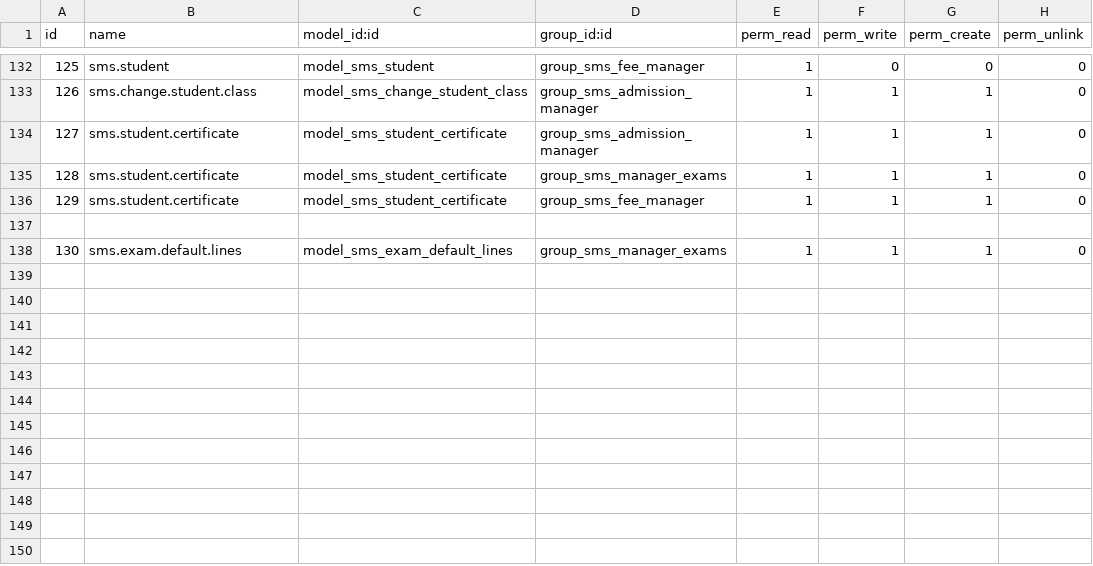
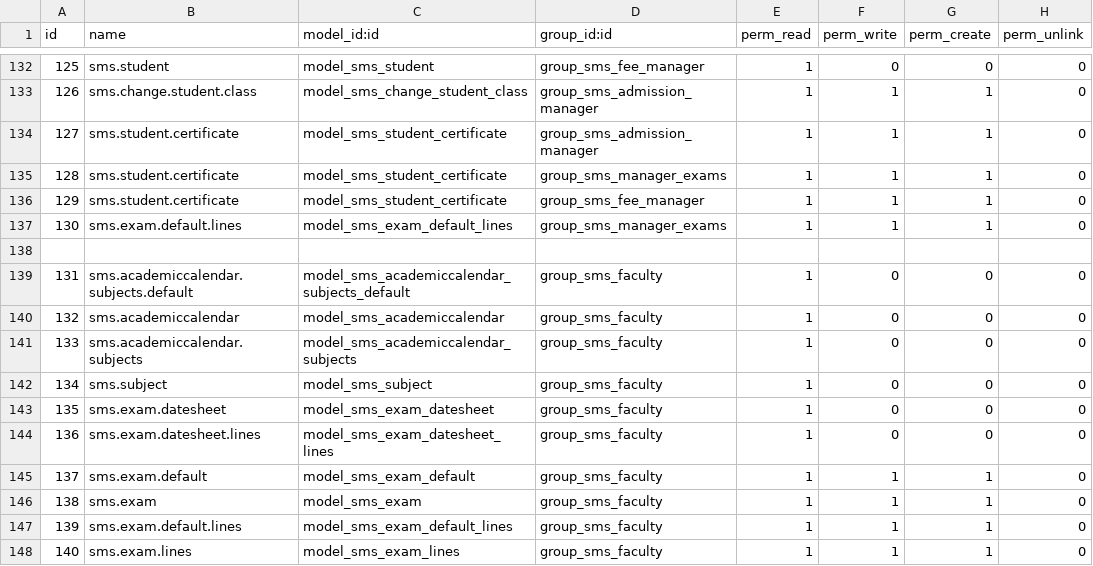
Before and after one commit to inovtec-solutions/OpenERP, a CSV file: openerp/addons/sms/security/ir.model.access.csv, drawn as a sheet; only a part is shown, gaps mark what is left out; addresses are those after the commit; the diff names each change by its address in the sheet, - before the commit and + after, or states it on an @@ line.

Commit message:
Changes done for exam_entry and different list

```diff
--- a/openerp/addons/sms/security/ir.model.access.csv
+++ b/openerp/addons/sms/security/ir.model.access.csv
+row 137: 130 | sms.exam.default.lines | model_sms_exam_default_lines | group_sms_manager_exams | 1 | 1 | 1 | 0
+row 139: 131 | sms.academiccalendar.subjects.default | model_sms_academiccalendar_subjects_default | group_sms_faculty | 1 | 0 | 0 | 0
+row 140: 132 | sms.academiccalendar | model_sms_academiccalendar | group_sms_faculty | 1 | 0 | 0 | 0
+row 141: 133 | sms.academiccalendar.subjects | model_sms_academiccalendar_subjects | group_sms_faculty | 1 | 0 | 0 | 0
+row 142: 134 | sms.subject | model_sms_subject | group_sms_faculty | 1 | 0 | 0 | 0
+row 143: 135 | sms.exam.datesheet | model_sms_exam_datesheet | group_sms_faculty | 1 | 0 | 0 | 0
+row 144: 136 | sms.exam.datesheet.lines | model_sms_exam_datesheet_lines | group_sms_faculty | 1 | 0 | 0 | 0
+row 145: 137 | sms.exam.default | model_sms_exam_default | group_sms_faculty | 1 | 1 | 1 | 0
+row 146: 138 | sms.exam | model_sms_exam | group_sms_faculty | 1 | 1 | 1 | 0
@@ column A (id) renumbered in row 147 @@
-D147 (group_id:id): group_sms_manager_exams
+D147 (group_id:id): group_sms_faculty
+row 148: 140 | sms.exam.lines | model_sms_exam_lines | group_sms_faculty | 1 | 1 | 1 | 0
```
Also changed, not shown: 6 other files.
